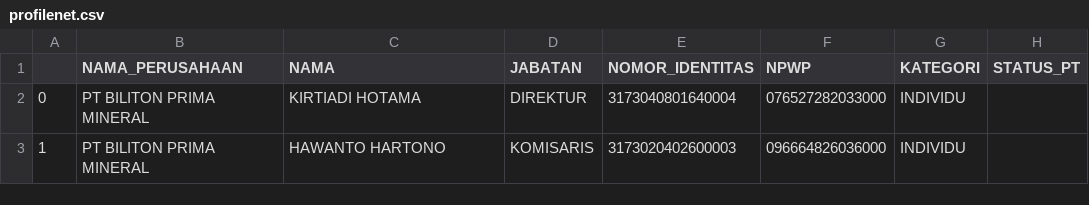
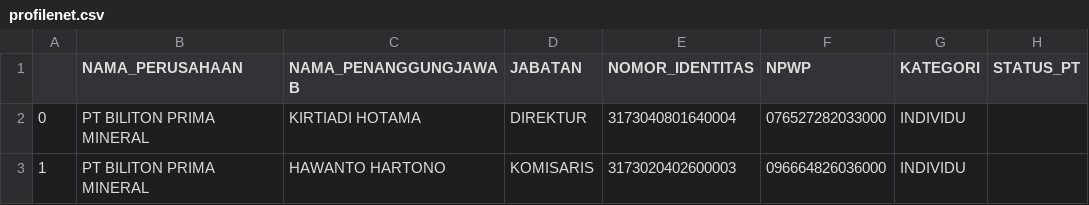
Before and after one commit to atsiri/babel-details, a CSV file: profilenet.csv, drawn as a sheet; only a part is shown.

```diff
--- a/profilenet.csv
+++ b/profilenet.csv
@@ -1,2 +1,2 @@
-,NAMA_PERUSAHAAN,NAMA,JABATAN,NOMOR_IDENTITAS,NPWP,KATEGORI,STATUS_PT
+,NAMA_PERUSAHAAN,NAMA_PENANGGUNGJAWAB,JABATAN,NOMOR_IDENTITAS,NPWP,KATEGORI,STATUS_PT
 0,PT BILITON PRIMA MINERAL,KIRTIADI HOTAMA,DIREKTUR,3173040801640004,076527282033000,INDIVIDU,
```
Also changed, not shown: 1 other file.
